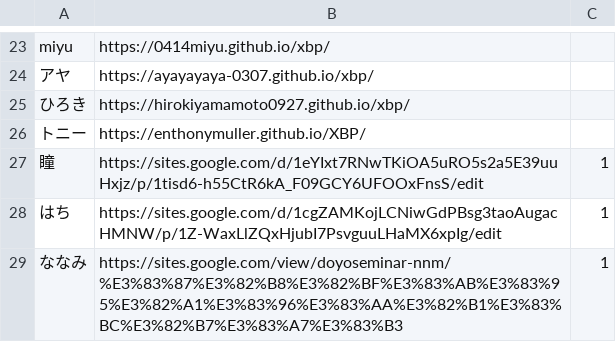
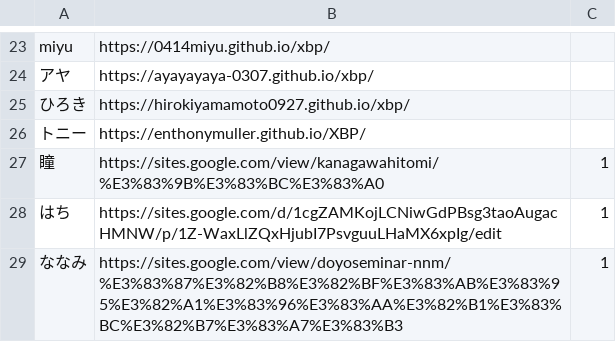
Before and after one commit to kuxbp/xbp, a CSV file: xbp2024/digital_fabrication/link/studentlink.csv, drawn as a sheet; only a part is shown, gaps mark what is left out.

Commit message:
stlink

```diff
--- a/xbp2024/digital_fabrication/link/studentlink.csv
+++ b/xbp2024/digital_fabrication/link/studentlink.csv
@@ -26,3 +26,3 @@ miyu,https://0414miyu.github.io/xbp/
 トニー,https://enthonymuller.github.io/XBP/
-瞳,https://sites.google.com/d/1eYIxt7RNwTKiOA5uRO5s2a5E39uuHxjz/p/1tisd6-h55CtR6kA_F09GCY6UFOOxFnsS/edit,1
+瞳,https://sites.google.com/view/kanagawahitomi/%E3%83%9B%E3%83%BC%E3%83%A0,1
 はち,https://sites.google.com/d/1cgZAMKojLCNiwGdPBsg3taoAugacHMNW/p/1Z-WaxLlZQxHjubI7PsvguuLHaMX6xpIg/edit,1
```
